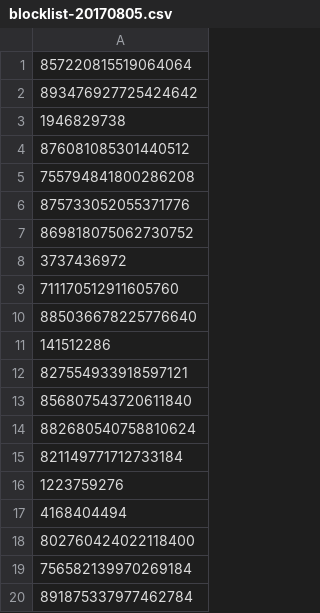
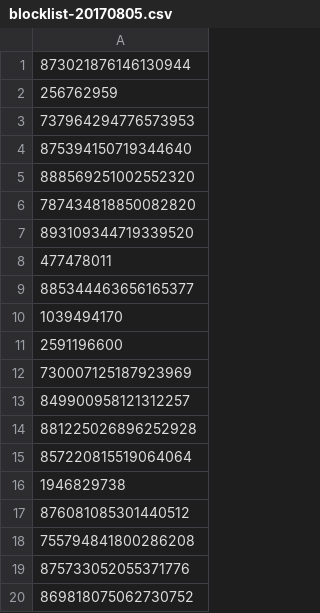
Before and after one commit to perillamint/twitter-blocklist, a CSV file: csv/blocklist-20170805.csv, drawn as a sheet; only a part is shown; the shorter side is filled out with more unchanged rows.

Commit message:
Update blocklist

```diff
--- a/csv/blocklist-20170805.csv
+++ b/csv/blocklist-20170805.csv
@@ -1,3 +1,16 @@
+873021876146130944
+256762959
+737964294776573953
+875394150719344640
+888569251002552320
+787434818850082820
+893109344719339520
+477478011
+885344463656165377
+1039494170
+2591196600
+730007125187923969
+849900958121312257
+881225026896252928
 857220815519064064
-893476927725424642
 1946829738
```
